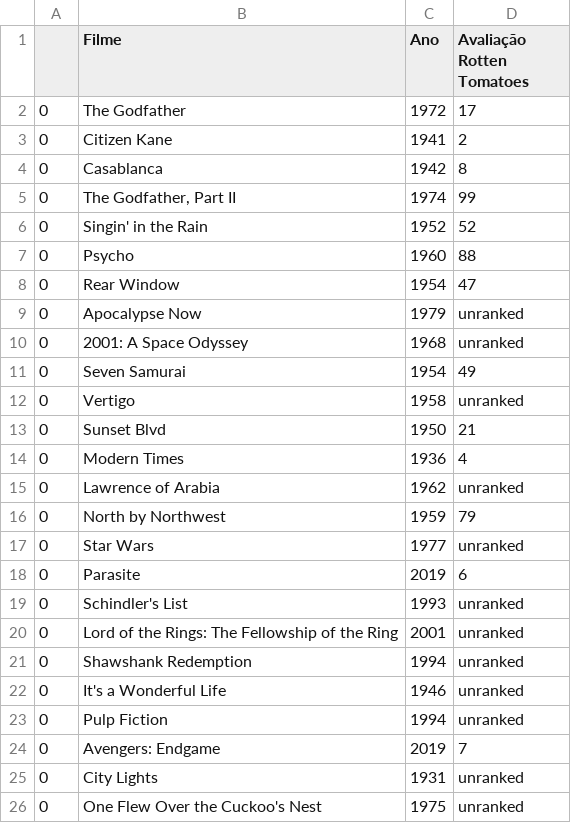
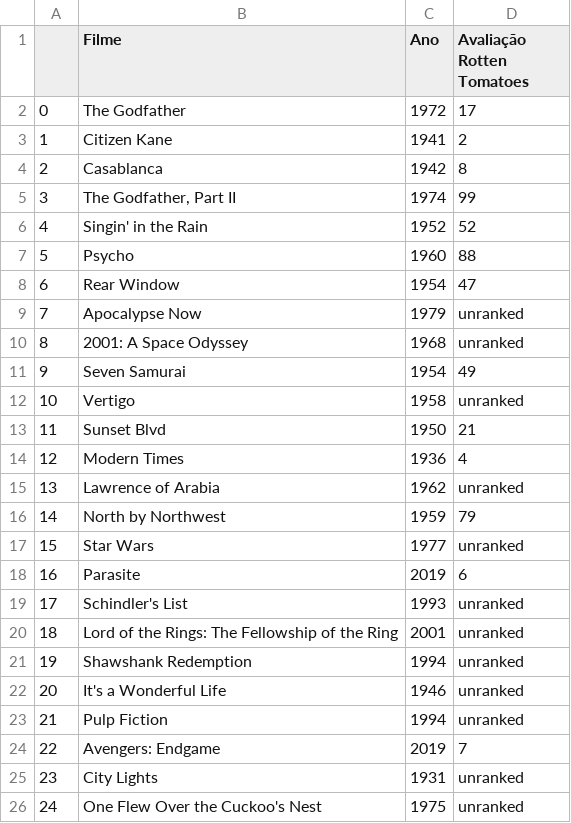
Before and after one commit to LeoGrochoski/web_scraping_and_extracting_data_using_apis, a CSV file: data/top_50_filmes.csv, drawn as a sheet.

```diff
--- a/data/top_50_filmes.csv
+++ b/data/top_50_filmes.csv
@@ -2,25 +2,25 @@
 0,The Godfather,1972,17
-0,Citizen Kane,1941,2
-0,Casablanca,1942,8
-0,"The Godfather, Part II",1974,99
-0,Singin' in the Rain,1952,52
-0,Psycho,1960,88
-0,Rear Window,1954,47
-0,Apocalypse Now,1979,unranked
-0,2001: A Space Odyssey,1968,unranked
-0,Seven Samurai,1954,49
-0,Vertigo,1958,unranked
-0,Sunset Blvd,1950,21
-0,Modern Times,1936,4
-0,Lawrence of Arabia,1962,unranked
-0,North by Northwest,1959,79
-0,Star Wars,1977,unranked
-0,Parasite,2019,6
-0,Schindler's List,1993,unranked
-0,Lord of the Rings: The Fellowship of the Ring,2001,unranked
-0,Shawshank Redemption,1994,unranked
-0,It's a Wonderful Life,1946,unranked
-0,Pulp Fiction,1994,unranked
-0,Avengers: Endgame,2019,7
-0,City Lights,1931,unranked
-0,One Flew Over the Cuckoo's Nest,1975,unranked
+1,Citizen Kane,1941,2
+2,Casablanca,1942,8
+3,"The Godfather, Part II",1974,99
+4,Singin' in the Rain,1952,52
+5,Psycho,1960,88
+6,Rear Window,1954,47
+7,Apocalypse Now,1979,unranked
+8,2001: A Space Odyssey,1968,unranked
+9,Seven Samurai,1954,49
+10,Vertigo,1958,unranked
+11,Sunset Blvd,1950,21
+12,Modern Times,1936,4
+13,Lawrence of Arabia,1962,unranked
+14,North by Northwest,1959,79
+15,Star Wars,1977,unranked
+16,Parasite,2019,6
+17,Schindler's List,1993,unranked
+18,Lord of the Rings: The Fellowship of the Ring,2001,unranked
+19,Shawshank Redemption,1994,unranked
+20,It's a Wonderful Life,1946,unranked
+21,Pulp Fiction,1994,unranked
+22,Avengers: Endgame,2019,7
+23,City Lights,1931,unranked
+24,One Flew Over the Cuckoo's Nest,1975,unranked
```
Also changed, not shown: 4 other files.
